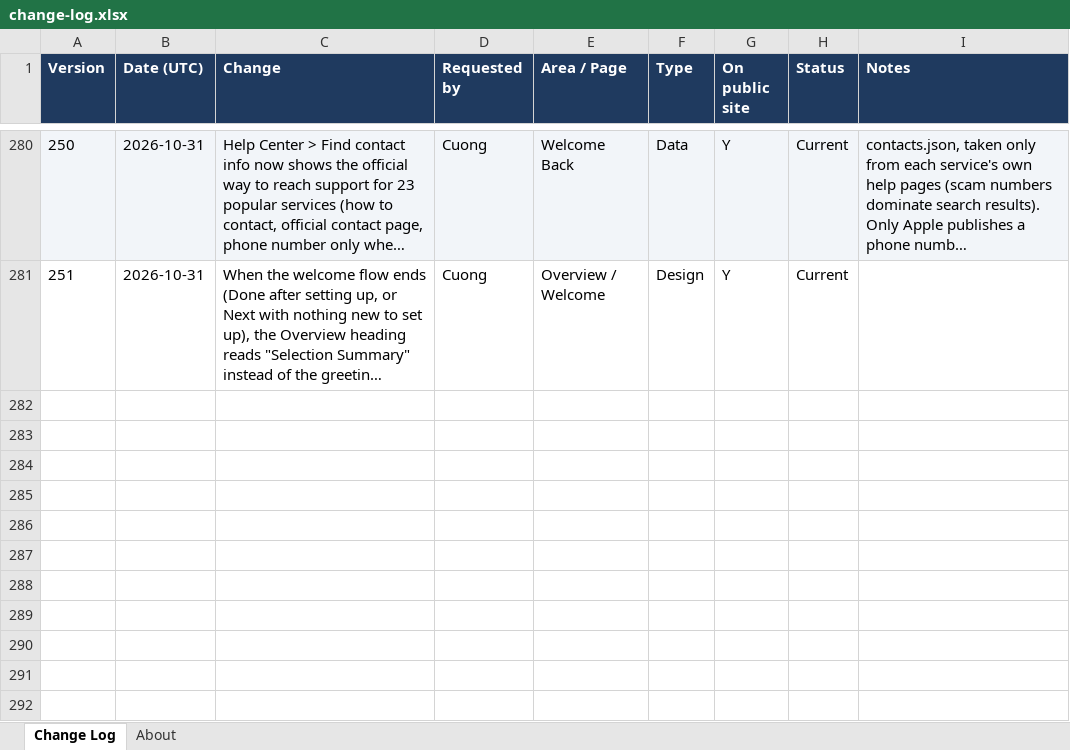
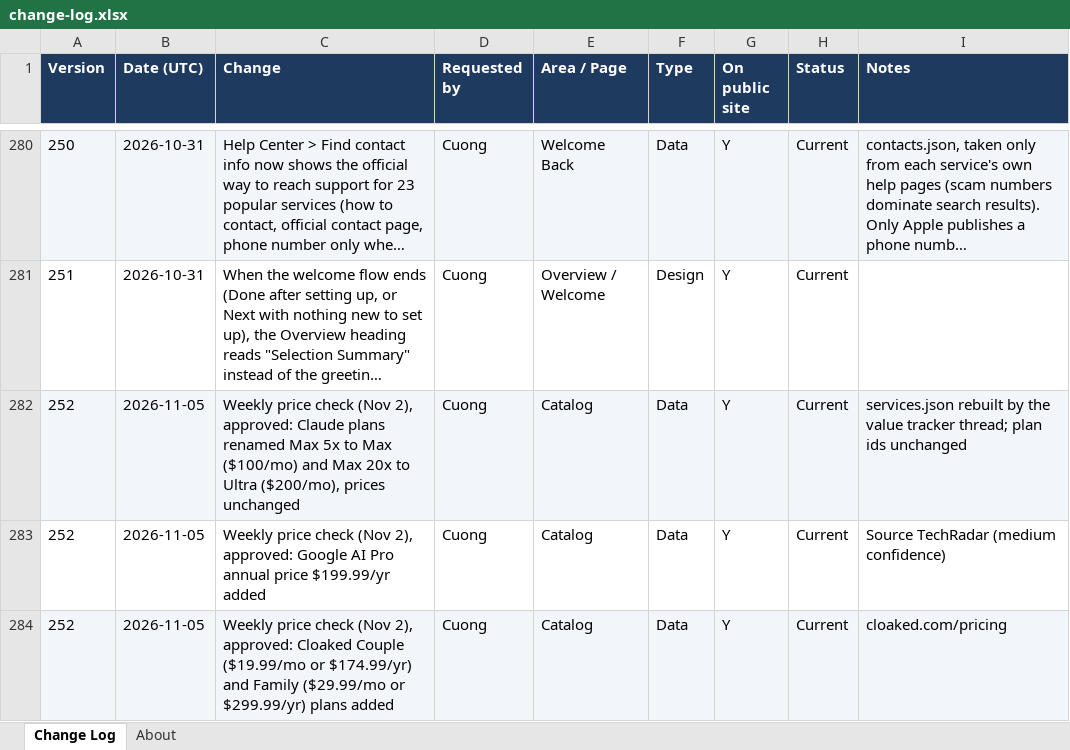
Before and after one commit to cquach1004/Subscription-keeper, an Excel workbook: changelog/change-log.xlsx, sheet Change Log, drawn as a sheet; only a part is shown, gaps mark what is left out; long unchanged cells end in …; values as stored, in another font and other column widths than the file's, no borders; the diff names each change by its address in the sheet, - before the commit and + after, or states it on an @@ line.

```diff
--- a/changelog/change-log.xlsx (sheet Change Log)
+++ b/changelog/change-log.xlsx (sheet Change Log)
+row 282: 252 | 2026-11-05 | Weekly price check (Nov 2), approved: Claude plans renamed Max 5x to Max ($100/mo) and Max 20x to Ultra ($200/mo), prices unchanged | Cuong | Catalog | Data | Y | Current | services.json rebuilt by the value tracker thread; plan ids unchanged
+row 283: 252 | 2026-11-05 | Weekly price check (Nov 2), approved: Google AI Pro annual price $199.99/yr added | Cuong | Catalog | Data | Y | Current | Source TechRadar (medium confidence)
+row 284: 252 | 2026-11-05 | Weekly price check (Nov 2), approved: Cloaked Couple ($19.99/mo or $174.99/yr) and Family ($29.99/mo or $299.99/yr) plans added | Cuong | Catalog | Data | Y | Current | cloaked.com/pricing
```
Also changed, not shown: 5 other files.
